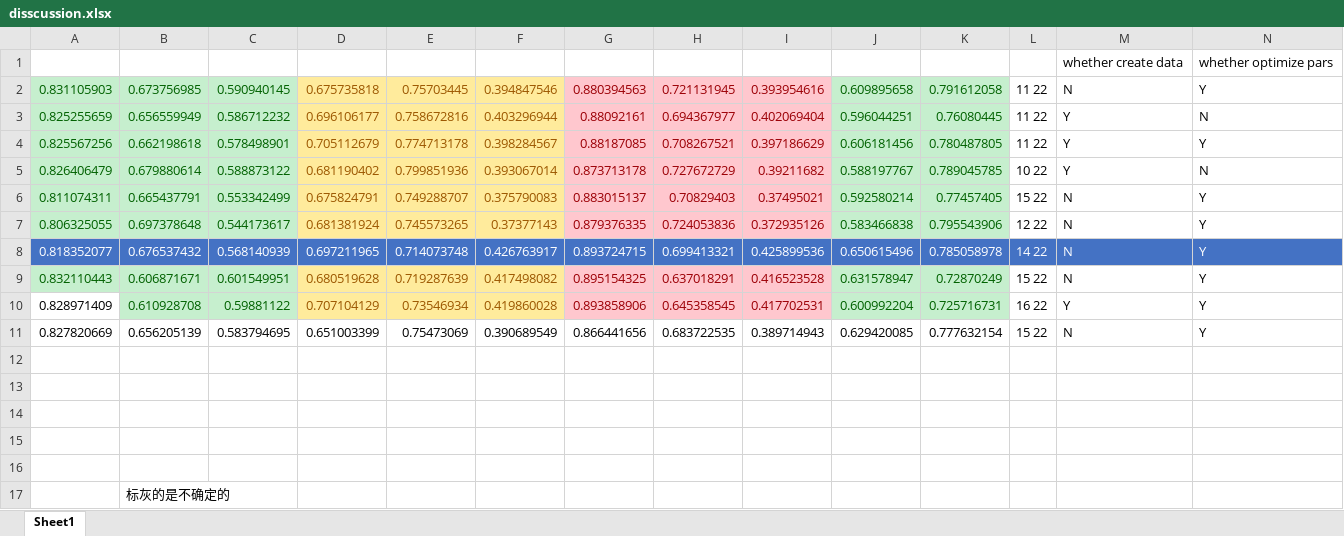
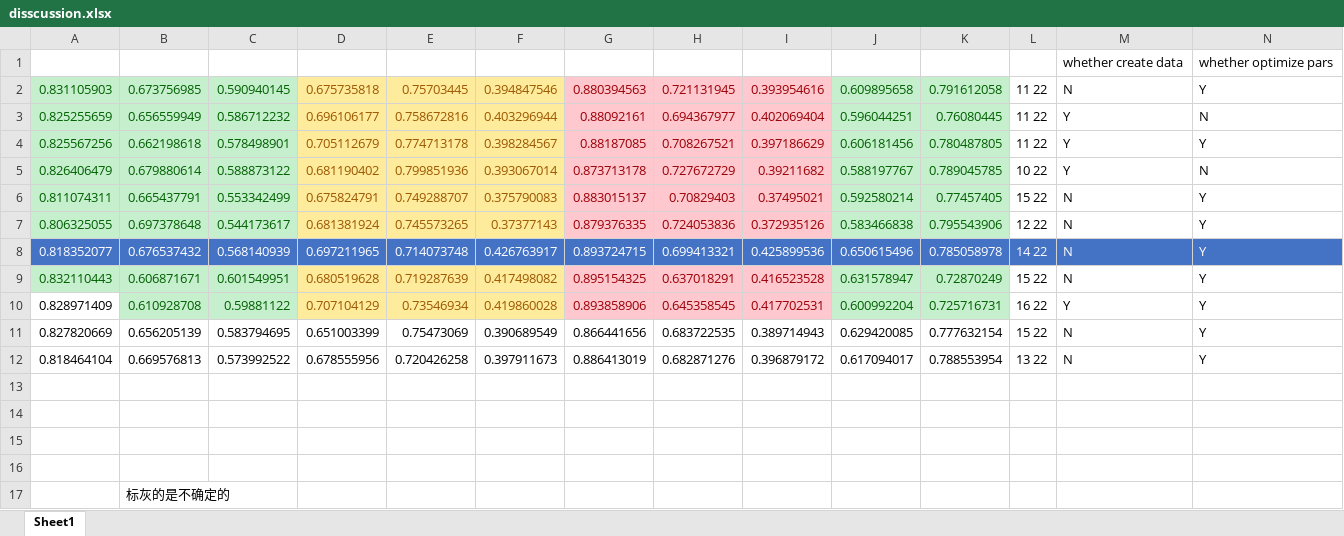
Before and after one commit to brady-deng/SAHS, an Excel workbook: 结果/disscussion.xlsx, sheet Sheet1, drawn as a sheet; only a part is shown; values as stored, in another font and other column widths than the file's, no borders; rows hold the shown columns only; the diff names each change by its address in the sheet, - before the commit and + after, or states it on an @@ line.

```diff
--- a/结果/disscussion.xlsx (sheet Sheet1)
+++ b/结果/disscussion.xlsx (sheet Sheet1)
-row 12: (empty)
+row 12: 0.818464104 | 0.669576813 | 0.573992522 | 0.678555956 | 0.720426258 | 0.397911673 | 0.886413019 | 0.682871276 | 0.396879172 | 0.617094017 | 0.788553954 | 13 22 | N | Y
```
Also changed, not shown: 4 other files.
